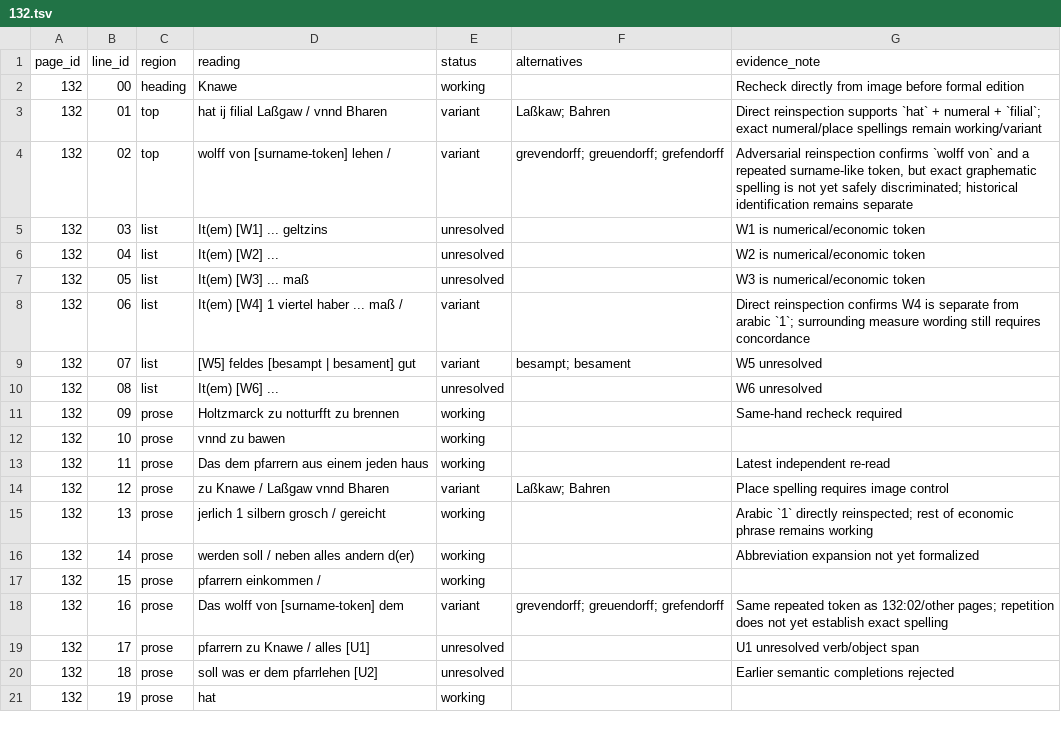
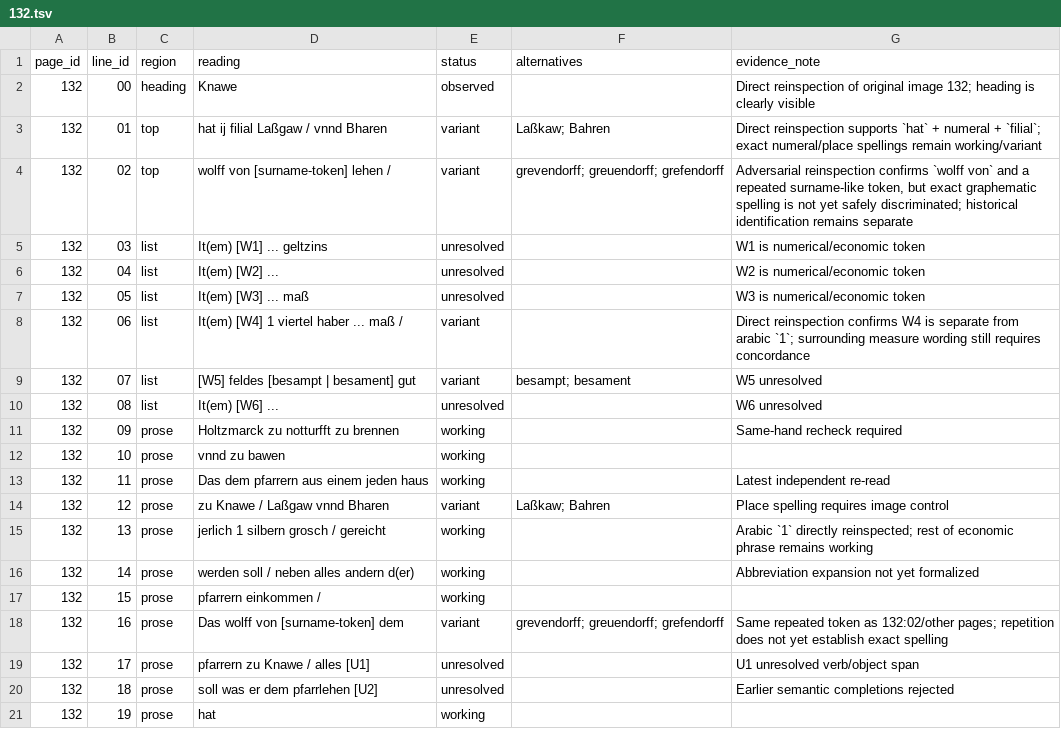
Before and after one commit to esany/paleo-type, a TSV file: projects/ega-reg-ii-5-knau/transcription/132.tsv, drawn as a sheet.

Commit message:
Promote directly rechecked Knau heading

```diff
--- a/projects/ega-reg-ii-5-knau/transcription/132.tsv
+++ b/projects/ega-reg-ii-5-knau/transcription/132.tsv
@@ -1,3 +1,3 @@
 page_id	line_id	region	reading	status	alternatives	evidence_note
-132	00	heading	Knawe	working		Recheck directly from image before formal edition
+132	00	heading	Knawe	observed		Direct reinspection of original image 132; heading is clearly visible
 132	01	top	hat ij filial Laßgaw / vnnd Bharen	variant	Laßkaw; Bahren	Direct reinspection supports `hat` + numeral + `filial`; exact numeral/place spellings remain working/variant
```
